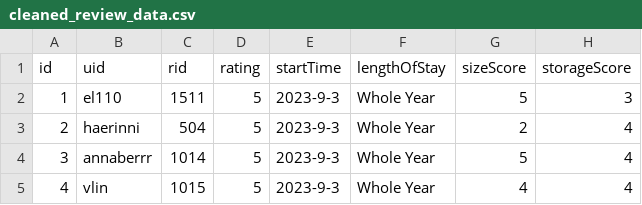
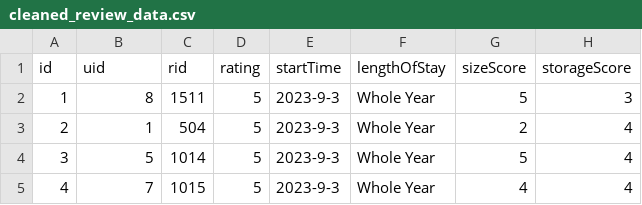
Before and after one commit to yanziv/WENDI, a CSV file: sample_data/cleaned_review_data.csv, drawn as a sheet; only a part is shown; the diff names each change by its address in the sheet, - before the commit and + after, or states it on an @@ line.

Commit message:
fixed misc bugs about review form

```diff
--- a/sample_data/cleaned_review_data.csv
+++ b/sample_data/cleaned_review_data.csv
-B2 (uid): el110
+B2 (uid): 8
-B3 (uid): haerinni
+B3 (uid): 1
-B4 (uid): annaberrr
+B4 (uid): 5
-B5 (uid): vlin
+B5 (uid): 7
```
Also changed, not shown: 6 other files.
